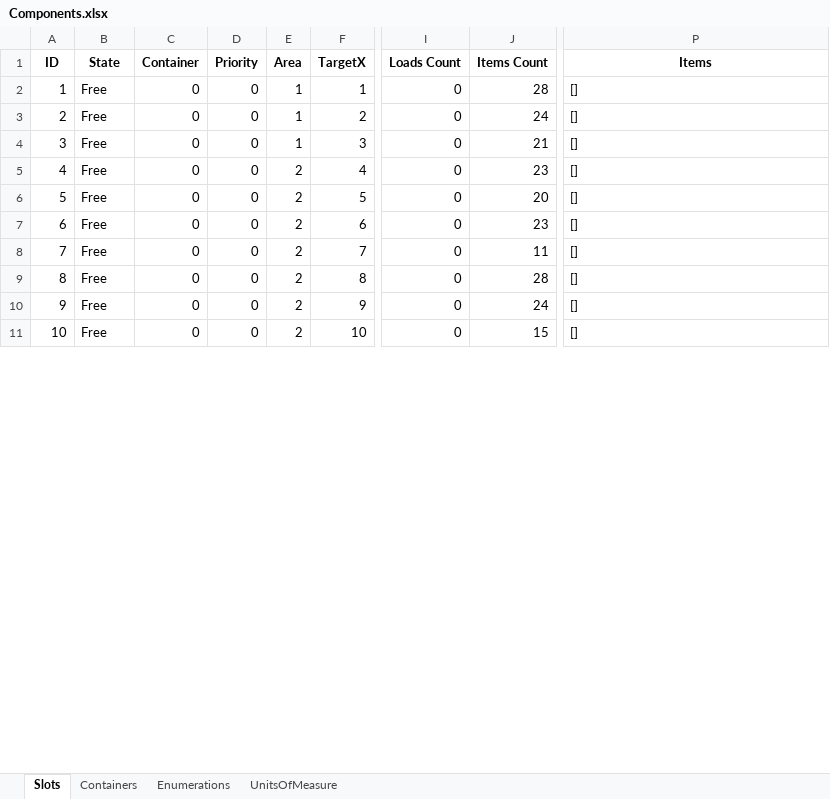
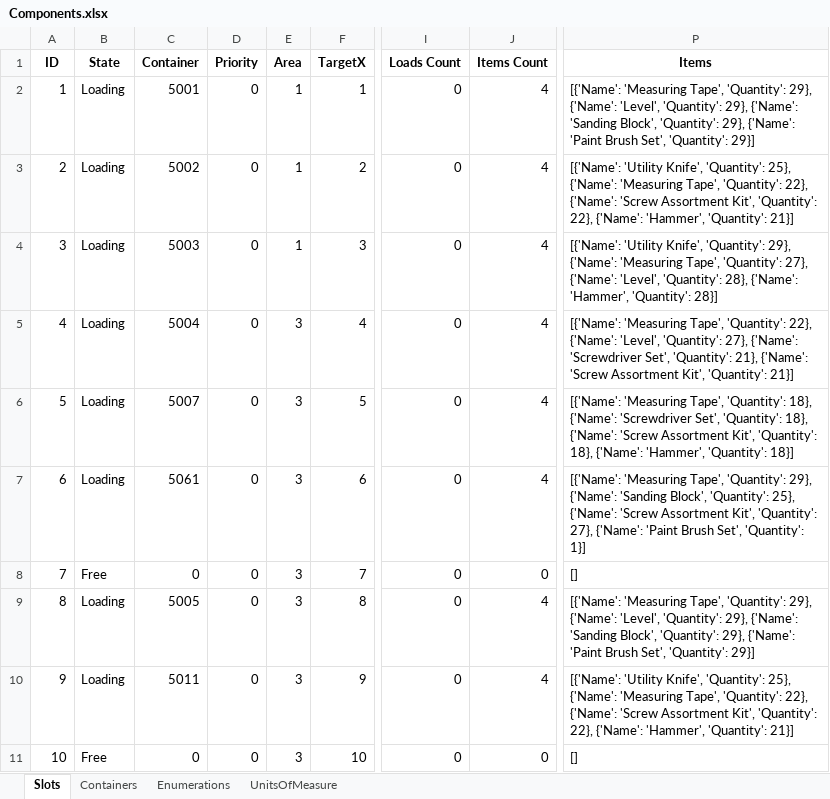
Before and after one commit to BarniRamirez/Warehouse, an Excel workbook: Warehouse Manager/Database/Components.xlsx, sheet Slots, drawn as a sheet; only a part is shown, gaps mark what is left out; values as stored, in another font and other column widths than the file's, no borders; the diff covers the shown part only; the diff names each change by its address in the sheet, - before the commit and + after, or states it on an @@ line.

```diff
--- a/Warehouse Manager/Database/Components.xlsx (sheet Slots)
+++ b/Warehouse Manager/Database/Components.xlsx (sheet Slots)
-B2:B7 (State): Free
+B2:B7 (State): Loading
-C2 (Container): 0
+C2 (Container): 5001
-J2 (Items Count): 28
+J2 (Items Count): 4
-P2 (Items): []
+P2 (Items): [{'Name': 'Measuring Tape', 'Quantity': 29}, {'Name': 'Level', 'Quantity': 29}, {'Name': 'Sanding Block', 'Quantity': 29}, {'Name': 'Paint Brush Set', 'Quantity': 29}]
-C3 (Container): 0
+C3 (Container): 5002
-J3 (Items Count): 24
+J3 (Items Count): 4
-P3 (Items): []
+P3 (Items): [{'Name': 'Utility Knife', 'Quantity': 25}, {'Name': 'Measuring Tape', 'Quantity': 22}, {'Name': 'Screw Assortment Kit', 'Quantity': 22}, {'Name': 'Hammer', 'Quantity': 21}]
-C4 (Container): 0
+C4 (Container): 5003
-J4 (Items Count): 21
+J4 (Items Count): 4
-P4 (Items): []
+P4 (Items): [{'Name': 'Utility Knife', 'Quantity': 29}, {'Name': 'Measuring Tape', 'Quantity': 27}, {'Name': 'Level', 'Quantity': 28}, {'Name': 'Hammer', 'Quantity': 28}]
-C5 (Container): 0
+C5 (Container): 5004
-E5:E11 (Area): 2
+E5:E11 (Area): 3
-J5 (Items Count): 23
+J5 (Items Count): 4
-P5 (Items): []
+P5 (Items): [{'Name': 'Measuring Tape', 'Quantity': 22}, {'Name': 'Level', 'Quantity': 27}, {'Name': 'Screwdriver Set', 'Quantity': 21}, {'Name': 'Screw Assortment Kit', 'Quantity': 21}]
-C6 (Container): 0
+C6 (Container): 5007
-J6 (Items Count): 20
+J6 (Items Count): 4
-P6 (Items): []
+P6 (Items): [{'Name': 'Measuring Tape', 'Quantity': 18}, {'Name': 'Screwdriver Set', 'Quantity': 18}, {'Name': 'Screw Assortment Kit', 'Quantity': 18}, {'Name': 'Hammer', 'Quantity': 18}]
-C7 (Container): 0
+C7 (Container): 5061
-J7 (Items Count): 23
+J7 (Items Count): 4
-P7 (Items): []
+P7 (Items): [{'Name': 'Measuring Tape', 'Quantity': 29}, {'Name': 'Sanding Block', 'Quantity': 25}, {'Name': 'Screw Assortment Kit', 'Quantity': 27}, {'Name': 'Paint Brush Set', 'Quantity': 1}]
-J8 (Items Count): 11
+J8 (Items Count): 0
-B9:B10 (State): Free
+B9:B10 (State): Loading
-C9 (Container): 0
+C9 (Container): 5005
-J9 (Items Count): 28
+J9 (Items Count): 4
-P9 (Items): []
+P9 (Items): [{'Name': 'Measuring Tape', 'Quantity': 29}, {'Name': 'Level', 'Quantity': 29}, {'Name': 'Sanding Block', 'Quantity': 29}, {'Name': 'Paint Brush Set', 'Quantity': 29}]
-C10 (Container): 0
+C10 (Container): 5011
-J10 (Items Count): 24
+J10 (Items Count): 4
-P10 (Items): []
+P10 (Items): [{'Name': 'Utility Knife', 'Quantity': 25}, {'Name': 'Measuring Tape', 'Quantity': 22}, {'Name': 'Screw Assortment Kit', 'Quantity': 22}, {'Name': 'Hammer', 'Quantity': 21}]
-J11 (Items Count): 15
+J11 (Items Count): 0
```
Also changed, not shown: 572 edited cells elsewhere in this sheet, sheet Containers, Warehouse Manager/Database/Items.xlsx, Warehouse Manager/Database/Orders.xlsx, 27 other files.
